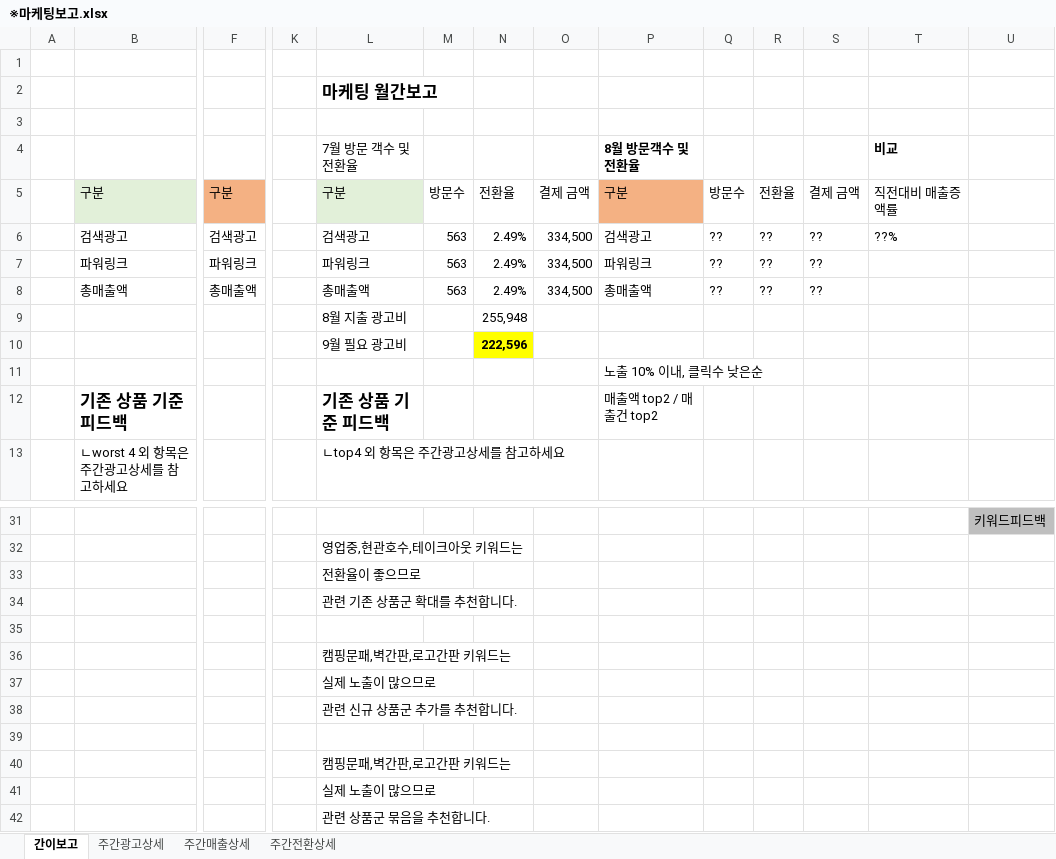
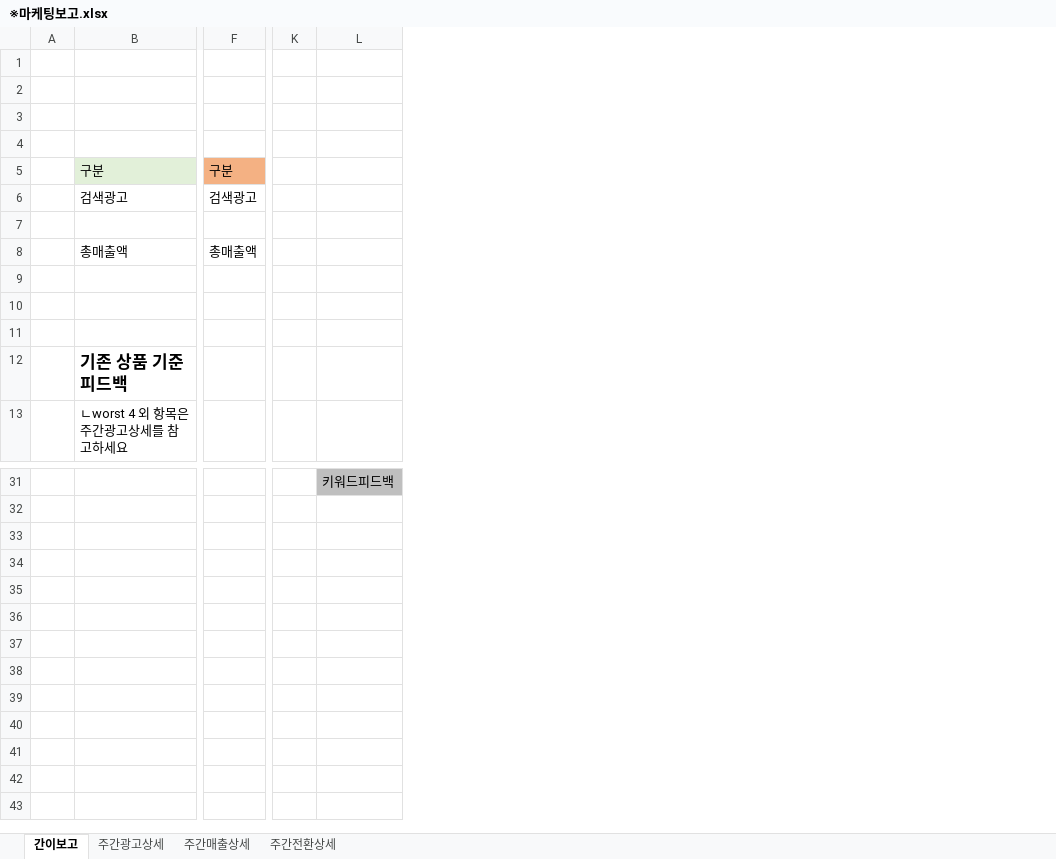
Before and after one commit to Soo92/mysite, an Excel workbook: ex/※마케팅보고.xlsx, sheet 간이보고, drawn as a sheet; only a part is shown, gaps mark what is left out; values as stored, in another font and other column widths than the file's, no borders; rows hold the shown columns only; the diff names each change by its address in the sheet, - before the commit and + after, or states it on an @@ line.

```diff
--- a/ex/※마케팅보고.xlsx (sheet 간이보고)
+++ b/ex/※마케팅보고.xlsx (sheet 간이보고)
-column L, rows 2-13: 마케팅 월간보고 |  | 7월 방문 객수 및 전환율 | 구분 | 검색광고 | 파워링크 | 총매출액 | 8월 지출 광고비 | 9월 필요 광고비 |  | 기존 상품 기준 피드백 | ㄴtop4 외 항목은 주간광고상세를 참고하세요; rows 32-33: 영업중,현관호수,테이크아웃 키워드는 | 전환율이 좋으므로
-column M, rows 5-8: 방문수 | 563 | 563 | 563
-column N, rows 5-10: 전환율 | 2.49% | 2.49% | 2.49% | 255,948 | 222,596
-column O, rows 5-8: 결제 금액 | 334,500 | 334,500 | 334,500
-column P, rows 4-12: 8월 방문객수 및 전환율 | 구분 | 검색광고 | 파워링크 | 총매출액 |  |  | 노출 10% 이내, 클릭수 낮은순 | 매출액 top2 / 매출건 top2
-column Q, rows 5-8: 방문수 | ?? | ?? | ??
-column R, rows 5-8: 전환율 | ?? | ?? | ??
-column S, rows 5-8: 결제 금액 | ?? | ?? | ??
-column T, rows 4-6: 비교 | 직전대비 매출증액률 | ??%
-row 7:  | 파워링크 | 파워링크 |  | 파워링크 | 563 | 2.49% | 334,500 | 파워링크 | ?? | ?? | ??
+row 7: (empty)
-row 9:  |  |  |  | 8월 지출 광고비 |  | 255,948
+row 9: (empty)
-row 10:  |  |  |  | 9월 필요 광고비 |  | 222,596
+row 10: (empty)
-row 34:  |  |  |  | 관련 기존 상품군 확대를 추천합니다.
-row 35: (empty)
-row 36:  |  |  |  | 캠핑문패,벽간판,로고간판 키워드는
-row 37:  |  |  |  | 실제 노출이 많으므로
-row 38:  |  |  |  | 관련 신규 상품군 추가를 추천합니다.
-row 39: (empty)
-row 40:  |  |  |  | 캠핑문패,벽간판,로고간판 키워드는
-row 41:  |  |  |  | 실제 노출이 많으므로
-row 42:  |  |  |  | 관련 상품군 묶음을 추천합니다.
```
Also changed, not shown: 1 other file.
